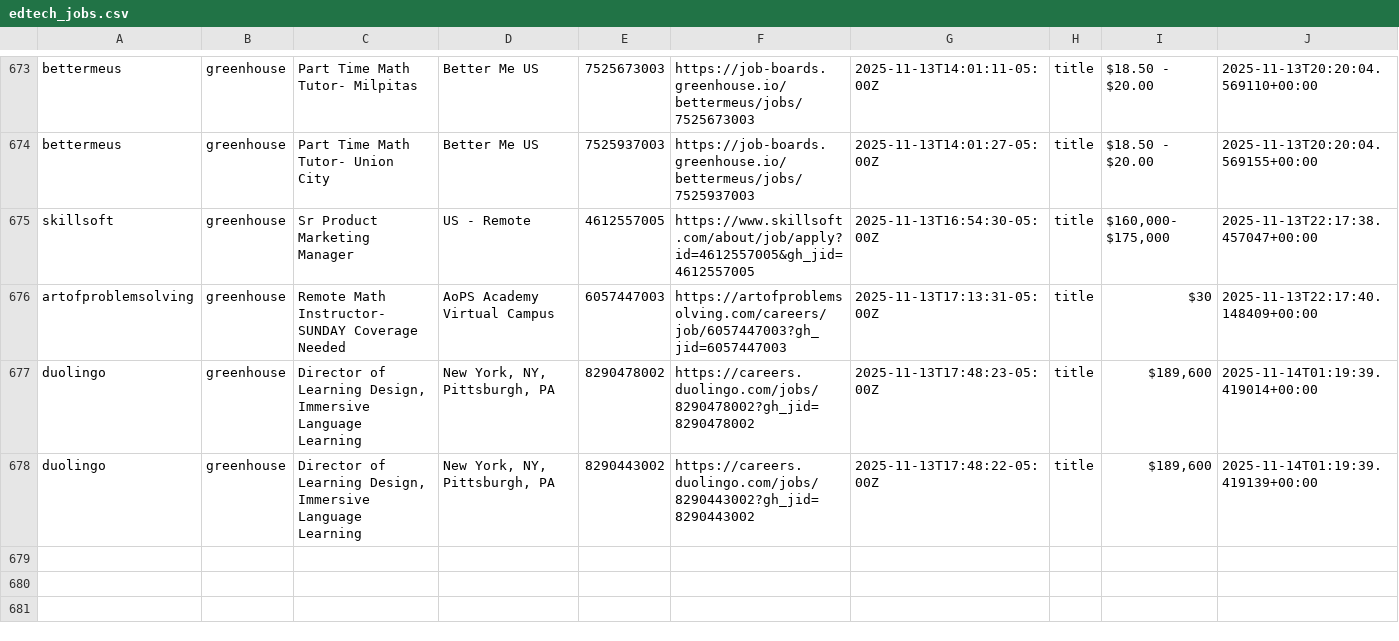
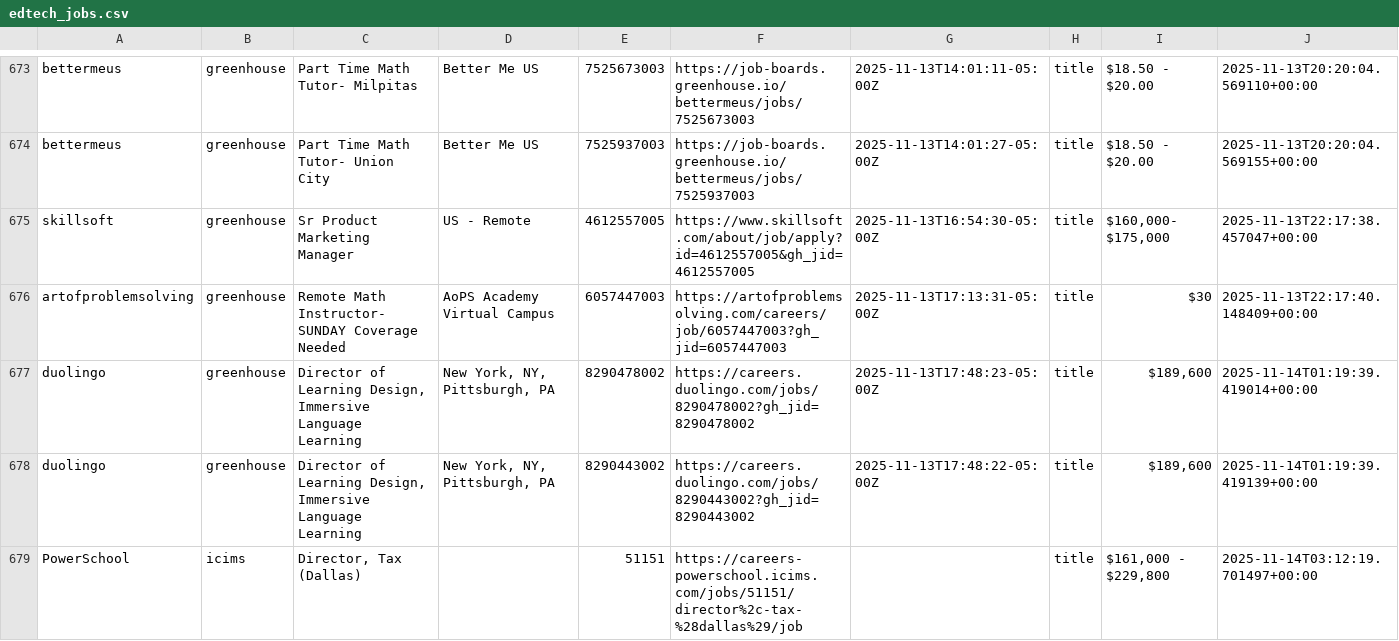
Before and after one commit to mollyoliviamund-maker/edtech-jobs, a CSV file: edtech_jobs.csv, drawn as a sheet; only a part is shown, gaps mark what is left out; the diff names each change by its address in the sheet, - before the commit and + after, or states it on an @@ line.

```diff
--- a/edtech_jobs.csv
+++ b/edtech_jobs.csv
+row 679: PowerSchool | icims | Director, Tax (Dallas) |  | 51151 | https://careers-powerschool.icims.com/jobs/51151/director%2c-tax-%28dallas%29/job |  | title | $161,000 - $229,800 | 2025-11-14T03:12:19.701497+00:00
```
Also changed, not shown: 1 other file.
